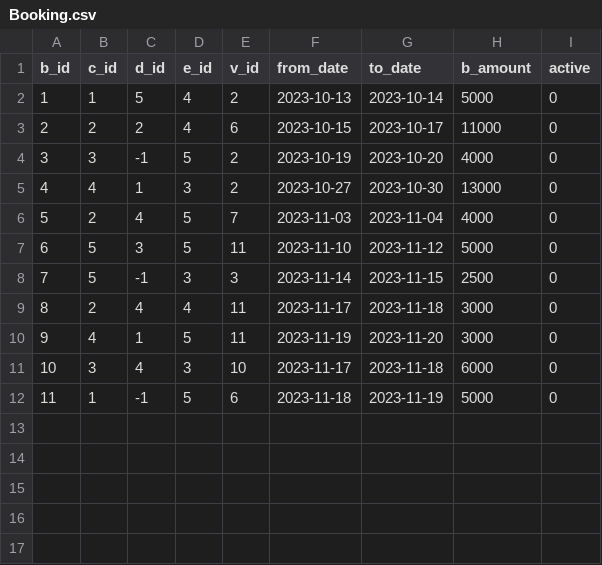
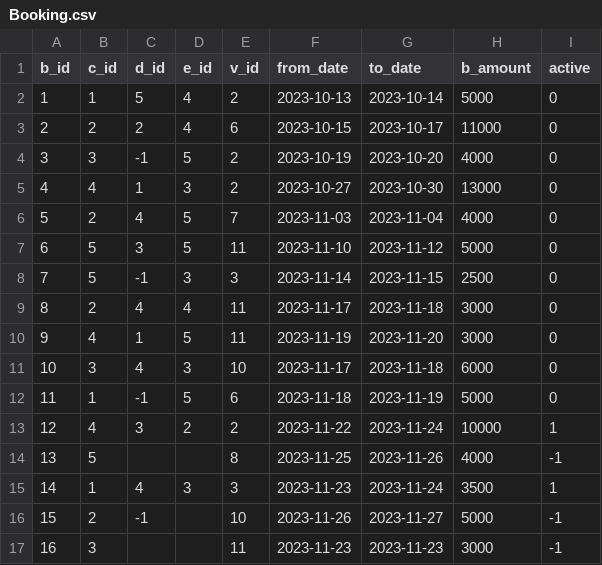
Before and after one commit to Khalaq04/Rent_A_Car, a CSV file: database/Booking.csv, drawn as a sheet.

Commit message:
Final b4 presentation

```diff
--- a/database/Booking.csv
+++ b/database/Booking.csv
@@ -12 +12,6 @@ b_id,c_id,d_id,e_id,v_id,from_date,to_date,b_amount,active
 11,1,-1,5,6,2023-11-18,2023-11-19,5000,0
+12,4,3,2,2,2023-11-22,2023-11-24,10000,1
+13,5,,,8,2023-11-25,2023-11-26,4000,-1
+14,1,4,3,3,2023-11-23,2023-11-24,3500,1
+15,2,-1,,10,2023-11-26,2023-11-27,5000,-1
+16,3,,,11,2023-11-23,2023-11-23,3000,-1
```
